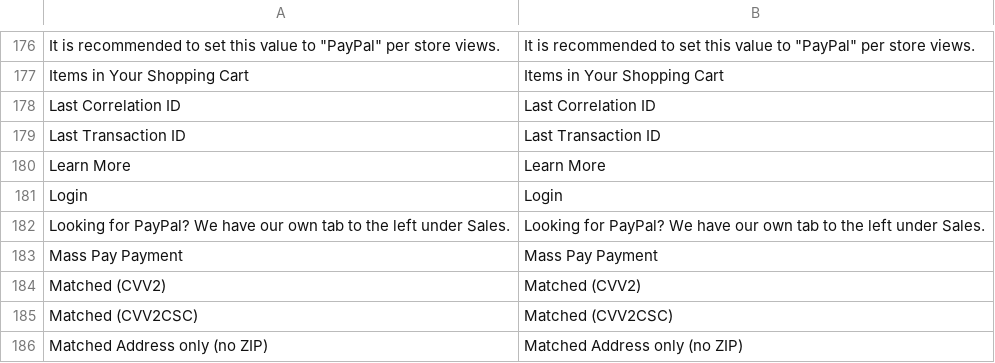
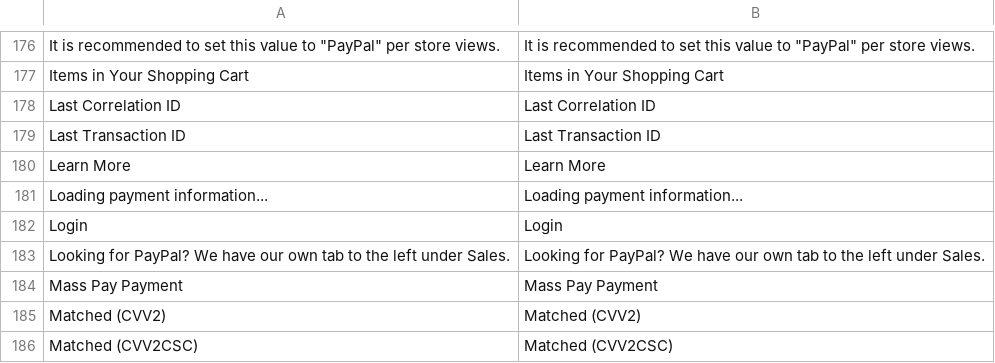
Before and after one commit to jcastellanos926/magento1.9.x-mirror, a CSV file: app/locale/en_US/Mage_Paypal.csv, drawn as a sheet; only a part is shown, gaps mark what is left out; the shorter side is filled out with more unchanged rows; the diff names each change by its address in the sheet, - before the commit and + after, or states it on an @@ line.

```diff
--- a/app/locale/en_US/Mage_Paypal.csv
+++ b/app/locale/en_US/Mage_Paypal.csv
+row 181: Loading payment information... | Loading payment information...
```
Also changed, not shown: app/locale/en_US/Mage_Catalog.csv, app/locale/en_US/Mage_Centinel.csv, 53 other files.
